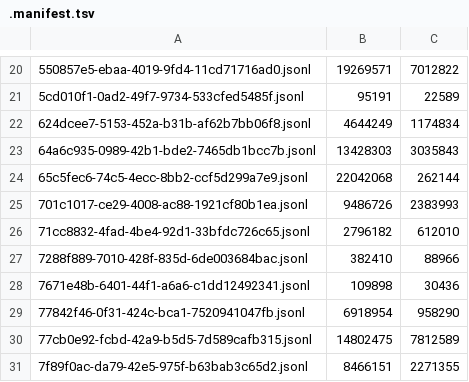
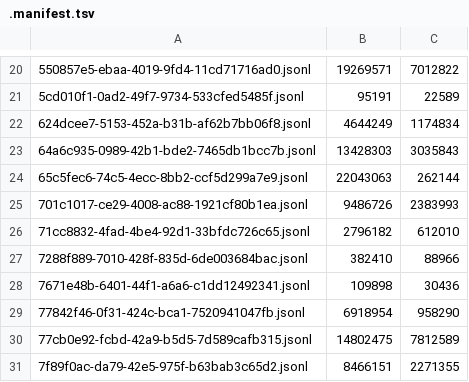
Before and after one commit to adhityablubridge/sessions, a TSV file: projects/CP/.manifest.tsv, drawn as a sheet; only a part is shown, gaps mark what is left out.

```diff
--- a/projects/CP/.manifest.tsv
+++ b/projects/CP/.manifest.tsv
@@ -23,3 +23,3 @@
 64a6c935-0989-42b1-bde2-7465db1bcc7b.jsonl	13428303	3035843
-65c5fec6-74c5-4ecc-8bb2-ccf5d299a7e9.jsonl	22042068	262144
+65c5fec6-74c5-4ecc-8bb2-ccf5d299a7e9.jsonl	22043063	262144
 701c1017-ce29-4008-ac88-1921cf80b1ea.jsonl	9486726	2383993
```
Also changed, not shown: 1 other file.
